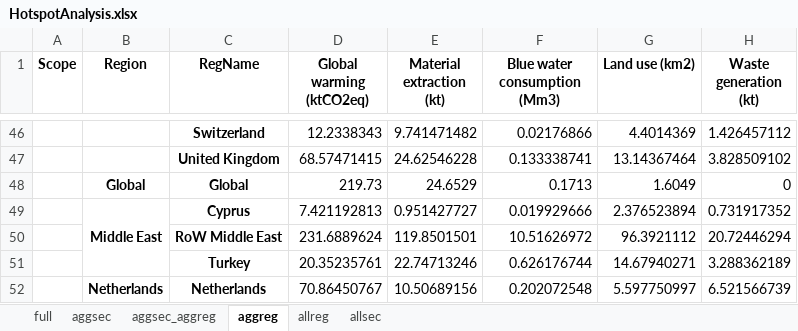
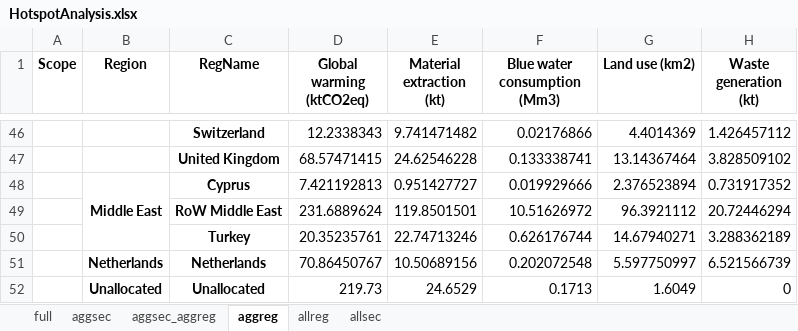
Before and after one commit to Ofir2025/envr-footprint-healthcare-Dk2025, an Excel workbook: output/HotspotAnalysis.xlsx, sheet aggreg, drawn as a sheet; only a part is shown, gaps mark what is left out; values as stored, in another font and other column widths than the file's, no borders; removed rows and columns are numbered as before the commit, all else as after; the diff names each change by its address in the sheet, - before the commit and + after, or states it on an @@ line.

```diff
--- a/output/HotspotAnalysis.xlsx (sheet aggreg)
+++ b/output/HotspotAnalysis.xlsx (sheet aggreg)
-row 48:  | Global | Global | 219.73 | 24.6529 | 0.1713 | 1.6049 | 0
+row 52:  | Unallocated | Unallocated | 219.73 | 24.6529 | 0.1713 | 1.6049 | 0
```
Also changed, not shown: sheet aggsec_aggreg, sheet allreg, sheet full, output/ContributionAnalysis.xlsx, output/Contribution_full_detail.xlsx, 15 other files.
